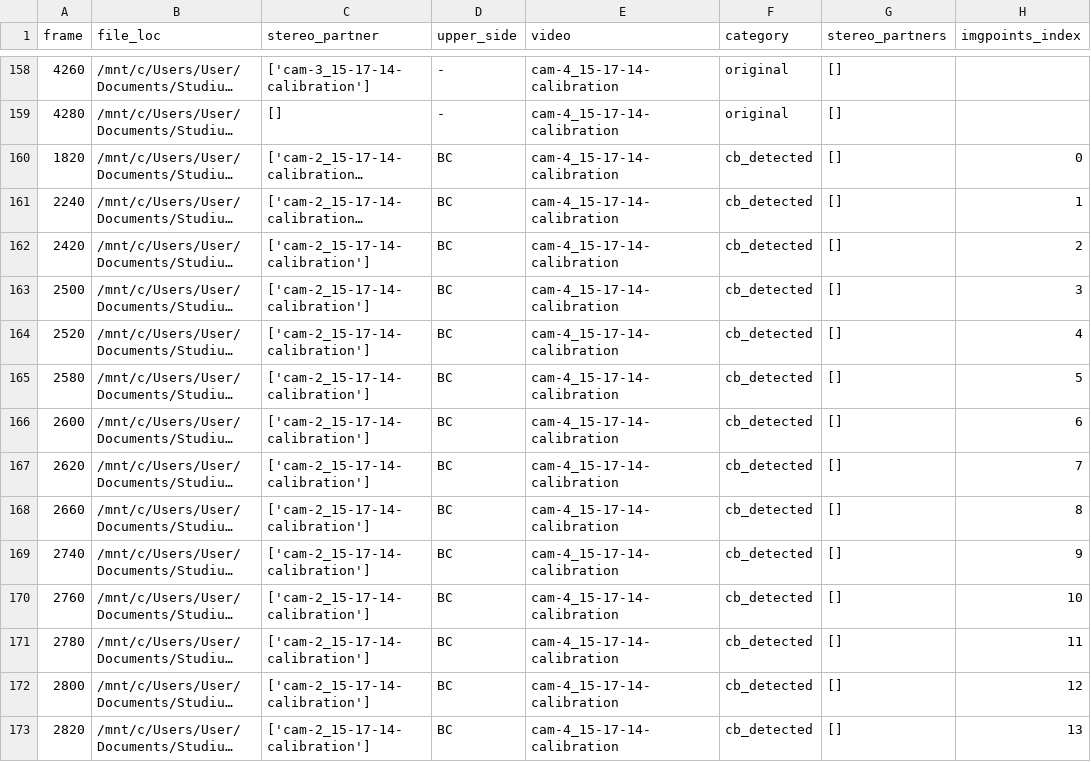
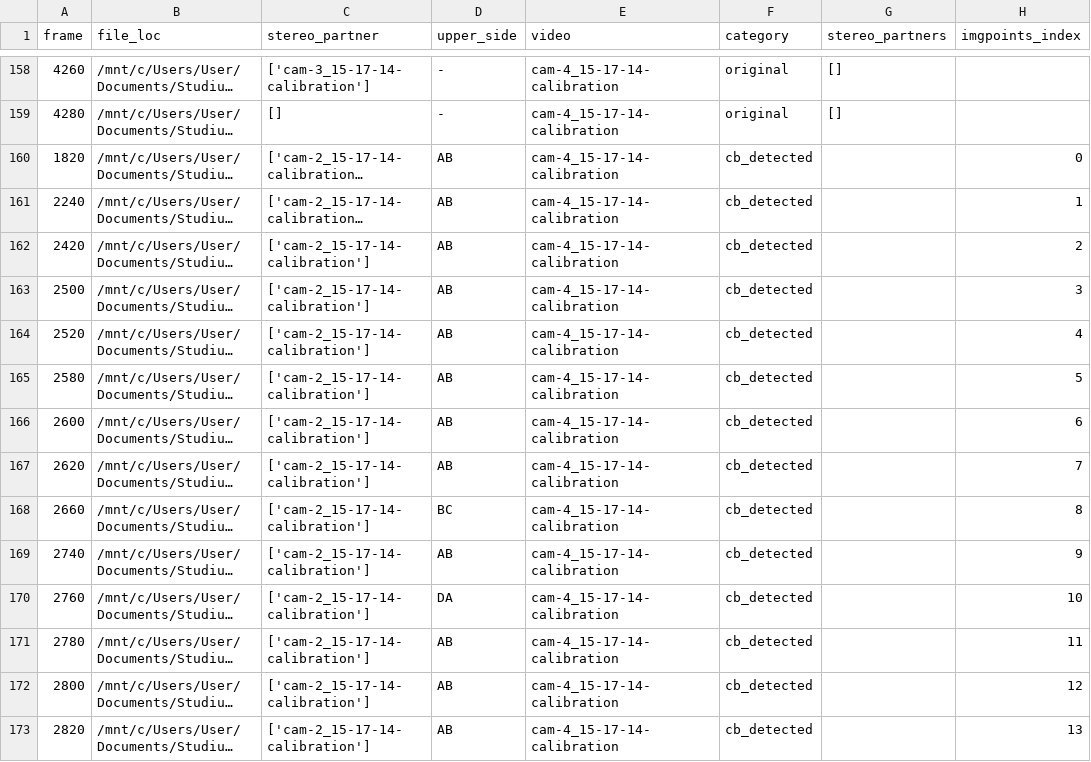
Before and after one commit to AllbaerEisstein/DeepShapeKit-v2, a CSV file: calibration/calib_outputs/cam-4_15-17-14-calibration/files.csv, drawn as a sheet; only a part is shown, gaps mark what is left out; long unchanged cells end in …; the diff covers the shown part only; the diff names each change by its address in the sheet, - before the commit and + after, or states it on an @@ line.

```diff
--- a/calibration/calib_outputs/cam-4_15-17-14-calibration/files.csv
+++ b/calibration/calib_outputs/cam-4_15-17-14-calibration/files.csv
-D160:D167 (upper_side): BC
+D160:D167 (upper_side): AB
-G160:G173 (stereo_partners): []
+G160:G173 (stereo_partners): (empty)
-D169 (upper_side): BC
+D169 (upper_side): AB
-D170 (upper_side): BC
+D170 (upper_side): DA
-D171:D173 (upper_side): BC
+D171:D173 (upper_side): AB
```
Also changed, not shown: 43 edited cells elsewhere in this file, calibration/calib_outputs/cam-1_15-17-14-calibration/files.csv, calibration/calib_outputs/cam-2_15-17-14-calibration/files.csv, 18 other files.
